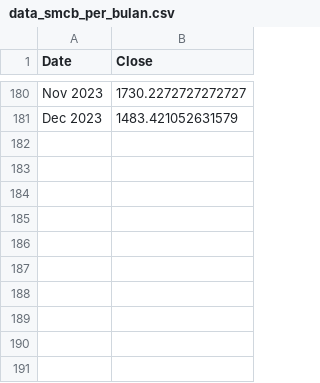
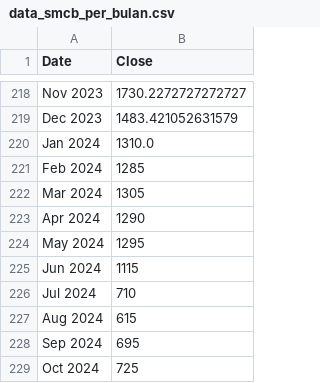
Before and after one commit to StockPredBangkit22024/MachineLearning, a CSV file: Dataset/20 Stocks Dataset/Monthly Dataset/data_smcb_per_bulan.csv, drawn as a sheet; only a part is shown, gaps mark what is left out; the diff covers the shown part only; the diff names each change by its address in the sheet, - before the commit and + after, or states it on an @@ line.

```diff
--- a/Dataset/20 Stocks Dataset/Monthly Dataset/data_smcb_per_bulan.csv
+++ b/Dataset/20 Stocks Dataset/Monthly Dataset/data_smcb_per_bulan.csv
+row 220: Jan 2024 | 1310.0
+row 221: Feb 2024 | 1285
+row 222: Mar 2024 | 1305
+row 223: Apr 2024 | 1290
+row 224: May 2024 | 1295
+row 225: Jun 2024 | 1115
+row 226: Jul 2024 | 710
+row 227: Aug 2024 | 615
+row 228: Sep 2024 | 695
+row 229: Oct 2024 | 725
```
Also changed, not shown: 38 added rows elsewhere in this file, Dataset/20 Stocks Dataset/Monthly Dataset/data_ctra_per_bulan.csv, Dataset/20 Stocks Dataset/Monthly Dataset/data_epmt_per_bulan.csv, 22 other files.
